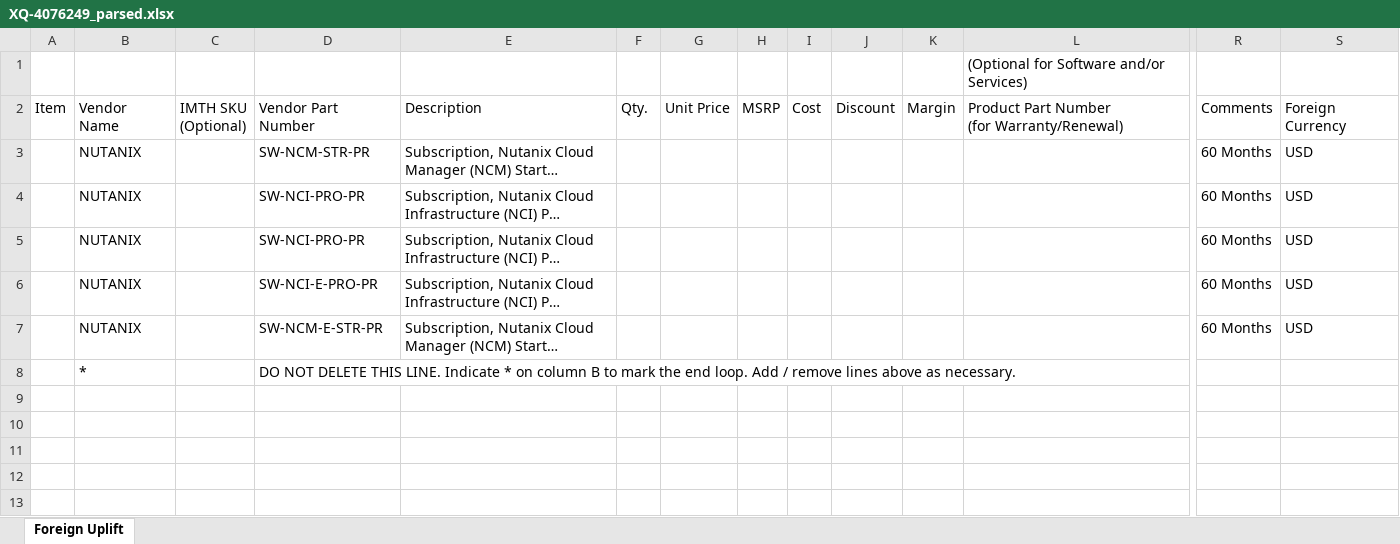
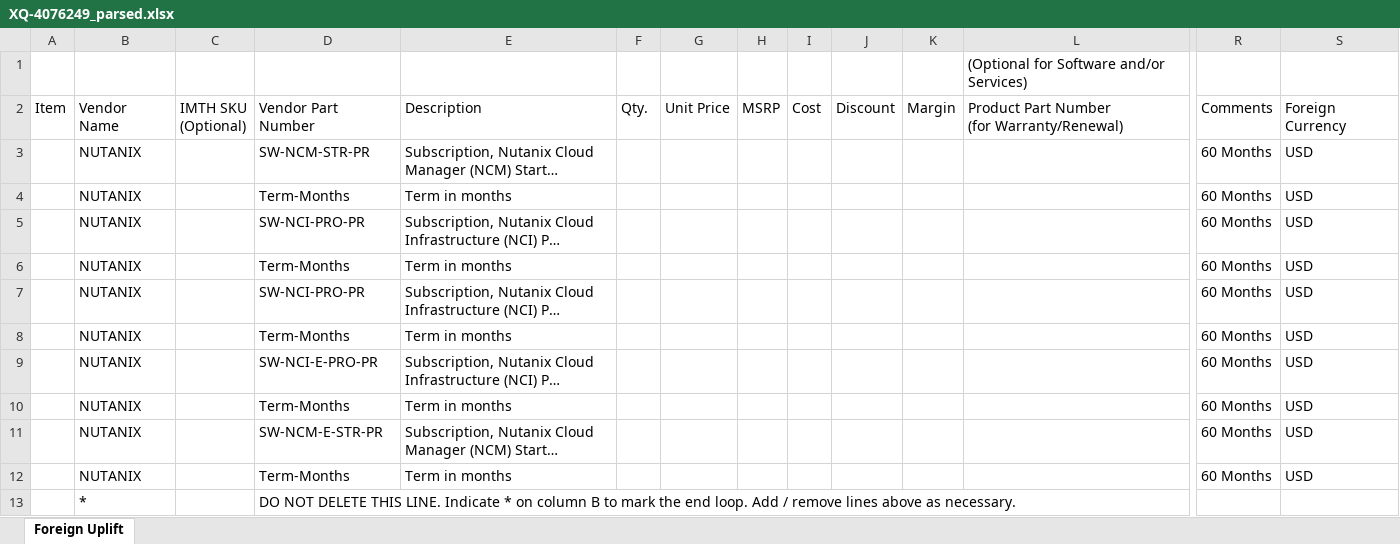
Before and after one commit to regalen/BidParser, an Excel workbook: samples/outputs/XQ-4076249_parsed.xlsx, sheet Foreign Uplift, drawn as a sheet; only a part is shown, gaps mark what is left out; long unchanged cells end in …; values as stored, in another font and other column widths than the file's, no borders; rows hold the shown columns only; the diff names each change by its address in the sheet, - before the commit and + after, or states it on an @@ line.

Commit message:
Keep Term-Months rows as line items in Software Only (PDF + XLSX)
Sales ops needs the Term-Months filler row carried through to the
downstream CRM. Both Software Only parsers previously discarded it as
a sub-header that repeats after every real line item.

Emit a LineItem per source occurrence with Vpn="Term-Months",
Description="Term in months", Term and Qty set to the source term
value, and Cost=Msrp=0m. ForeignUpliftWriter's existing NonZeroPrice
helper renders the zero prices as the 0.000001 sentinel the uplift
app requires.

Golden fixtures regenerated for XQ-4076249, XQ-4157308 and
XQ-4165884. Spec docs and AGENTS.md updated (Hardware Only no longer
contrasts with Software Only on this rule). Validation totals
unchanged because zero-cost rows contribute nothing to the sum.

```diff
--- a/samples/outputs/XQ-4076249_parsed.xlsx (sheet Foreign Uplift)
+++ b/samples/outputs/XQ-4076249_parsed.xlsx (sheet Foreign Uplift)
+row 4:  | NUTANIX |  | Term-Months | Term in months |  |  |  |  |  |  |  | 60 Months | USD
+row 6:  | NUTANIX |  | Term-Months | Term in months |  |  |  |  |  |  |  | 60 Months | USD
+row 8:  | NUTANIX |  | Term-Months | Term in months |  |  |  |  |  |  |  | 60 Months | USD
+row 10:  | NUTANIX |  | Term-Months | Term in months |  |  |  |  |  |  |  | 60 Months | USD
+row 12:  | NUTANIX |  | Term-Months | Term in months |  |  |  |  |  |  |  | 60 Months | USD
```
Also changed, not shown: samples/outputs/XQ-4157308_parsed.xlsx, samples/outputs/XQ-4165884_parsed.xlsx, 7 other files.
